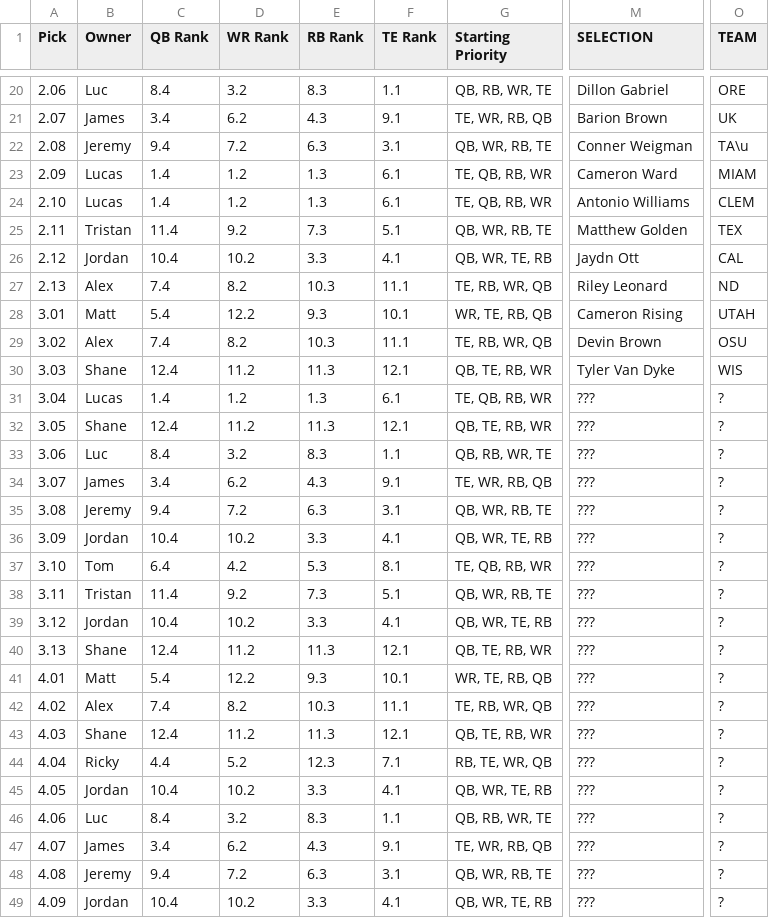
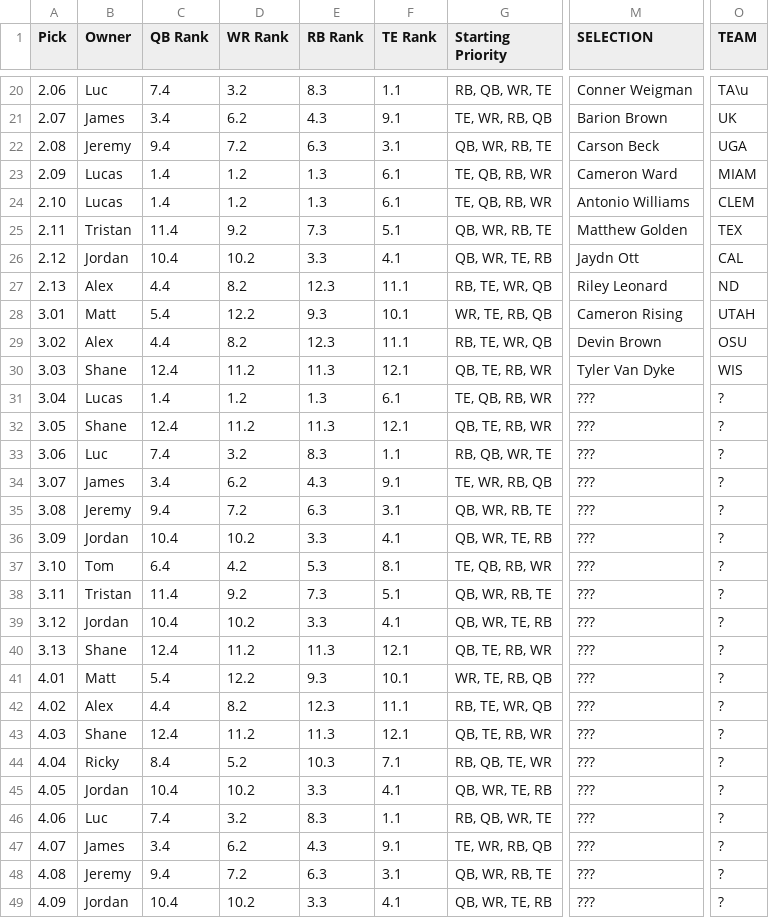
Before and after one commit to lalder95/AGS_Data, a CSV file: CSV/MockDraft3.csv, drawn as a sheet; only a part is shown, gaps mark what is left out; the diff covers the shown part only; the diff names each change by its address in the sheet, - before the commit and + after, or states it on an @@ line.

```diff
--- a/CSV/MockDraft3.csv
+++ b/CSV/MockDraft3.csv
-C20 (QB Rank): 8.4
+C20 (QB Rank): 7.4
-G20 (Starting Priority): QB, RB, WR, TE
+G20 (Starting Priority): RB, QB, WR, TE
-M20 (SELECTION): Dillon Gabriel
+M20 (SELECTION): Conner Weigman
-O20 (TEAM): ORE
+O20 (TEAM): TA\u
-M22 (SELECTION): Conner Weigman
+M22 (SELECTION): Carson Beck
-O22 (TEAM): TA\u
+O22 (TEAM): UGA
-C27 (QB Rank): 7.4
+C27 (QB Rank): 4.4
-E27 (RB Rank): 10.3
+E27 (RB Rank): 12.3
-G27 (Starting Priority): TE, RB, WR, QB
+G27 (Starting Priority): RB, TE, WR, QB
-C29 (QB Rank): 7.4
+C29 (QB Rank): 4.4
-E29 (RB Rank): 10.3
+E29 (RB Rank): 12.3
-G29 (Starting Priority): TE, RB, WR, QB
+G29 (Starting Priority): RB, TE, WR, QB
-C33 (QB Rank): 8.4
+C33 (QB Rank): 7.4
-G33 (Starting Priority): QB, RB, WR, TE
+G33 (Starting Priority): RB, QB, WR, TE
-C42 (QB Rank): 7.4
+C42 (QB Rank): 4.4
-E42 (RB Rank): 10.3
+E42 (RB Rank): 12.3
-G42 (Starting Priority): TE, RB, WR, QB
+G42 (Starting Priority): RB, TE, WR, QB
-C44 (QB Rank): 4.4
+C44 (QB Rank): 8.4
-E44 (RB Rank): 12.3
+E44 (RB Rank): 10.3
-G44 (Starting Priority): RB, TE, WR, QB
+G44 (Starting Priority): RB, QB, TE, WR
-C46 (QB Rank): 8.4
+C46 (QB Rank): 7.4
-G46 (Starting Priority): QB, RB, WR, TE
+G46 (Starting Priority): RB, QB, WR, TE
```
Also changed, not shown: 40 edited cells elsewhere in this file.
